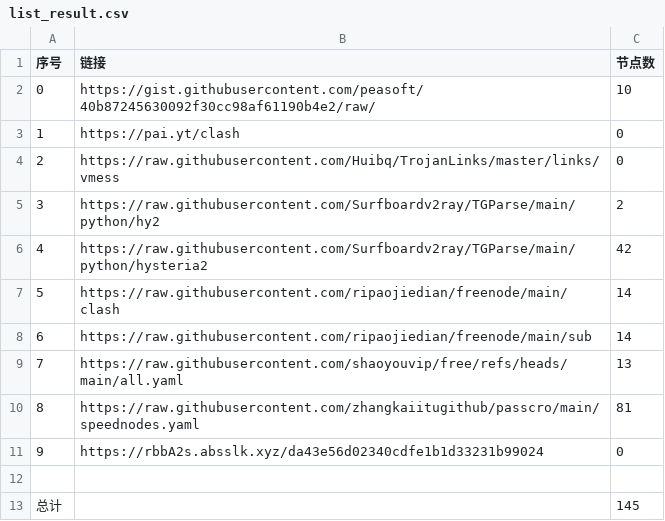
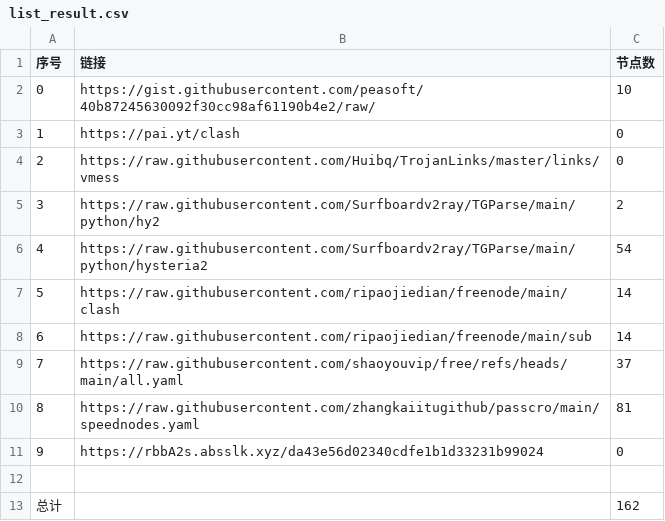
Before and after one commit to n3rddd/NoMoreWalls, a CSV file: list_result.csv, drawn as a sheet.

```diff
--- a/list_result.csv
+++ b/list_result.csv
@@ -5,6 +5,6 @@
 3,https://raw.githubusercontent.com/Surfboardv2ray/TGParse/main/python/hy2,2
-4,https://raw.githubusercontent.com/Surfboardv2ray/TGParse/main/python/hysteria2,42
+4,https://raw.githubusercontent.com/Surfboardv2ray/TGParse/main/python/hysteria2,54
 5,https://raw.githubusercontent.com/ripaojiedian/freenode/main/clash,14
 6,https://raw.githubusercontent.com/ripaojiedian/freenode/main/sub,14
-7,https://raw.githubusercontent.com/shaoyouvip/free/refs/heads/main/all.yaml,13
+7,https://raw.githubusercontent.com/shaoyouvip/free/refs/heads/main/all.yaml,37
 8,https://raw.githubusercontent.com/zhangkaiitugithub/passcro/main/speednodes.yaml,81
@@ -12,2 +12,2 @@
 
-总计,,145
+总计,,162
```
Also changed, not shown: 22 other files.
